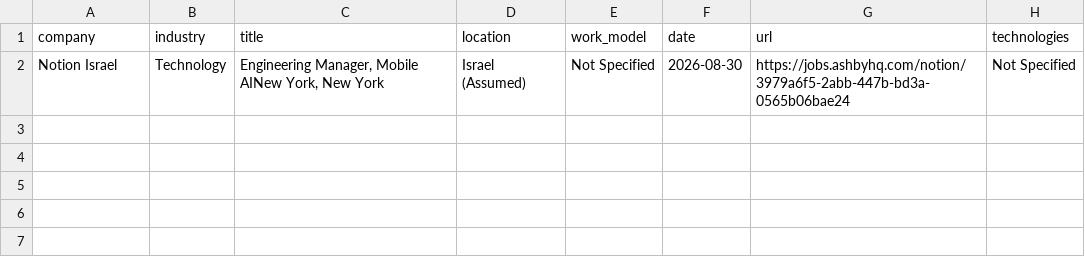
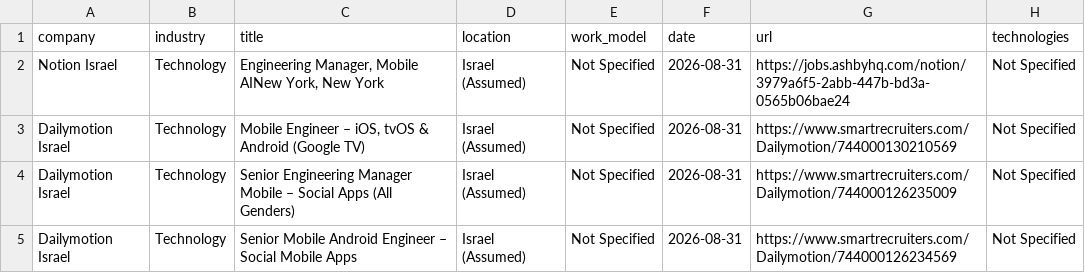
Before and after one commit to SKleeblatt/Kleeblatt-job-board, a CSV file: jobs/mobile.csv, drawn as a sheet.

```diff
--- a/jobs/mobile.csv
+++ b/jobs/mobile.csv
@@ -1,2 +1,5 @@
 company,industry,title,location,work_model,date,url,technologies
-Notion Israel,Technology,"Engineering Manager, Mobile AINew York, New York",Israel (Assumed),Not Specified,2026-08-30,https://jobs.ashbyhq.com/notion/3979a6f5-2abb-447b-bd3a-0565b06bae24,Not Specified
+Notion Israel,Technology,"Engineering Manager, Mobile AINew York, New York",Israel (Assumed),Not Specified,2026-08-31,https://jobs.ashbyhq.com/notion/3979a6f5-2abb-447b-bd3a-0565b06bae24,Not Specified
+Dailymotion Israel,Technology,"Mobile Engineer – iOS, tvOS & Android (Google TV)",Israel (Assumed),Not Specified,2026-08-31,https://www.smartrecruiters.com/Dailymotion/744000130210569,Not Specified
+Dailymotion Israel,Technology,Senior Engineering Manager Mobile – Social Apps (All Genders),Israel (Assumed),Not Specified,2026-08-31,https://www.smartrecruiters.com/Dailymotion/744000126235009,Not Specified
+Dailymotion Israel,Technology,Senior Mobile Android Engineer – Social Mobile Apps,Israel (Assumed),Not Specified,2026-08-31,https://www.smartrecruiters.com/Dailymotion/744000126234569,Not Specified
```
Also changed, not shown: jobs/Executive_R&D.csv, jobs/backend.csv, 17 other files.
